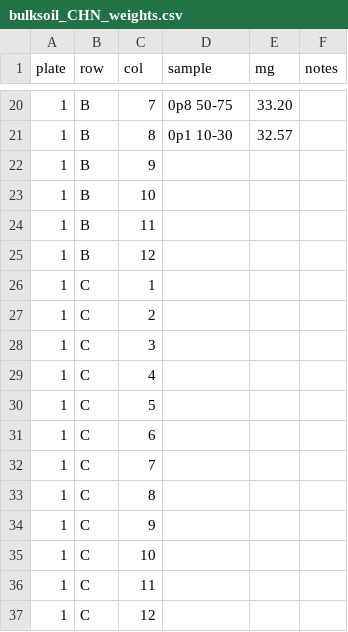
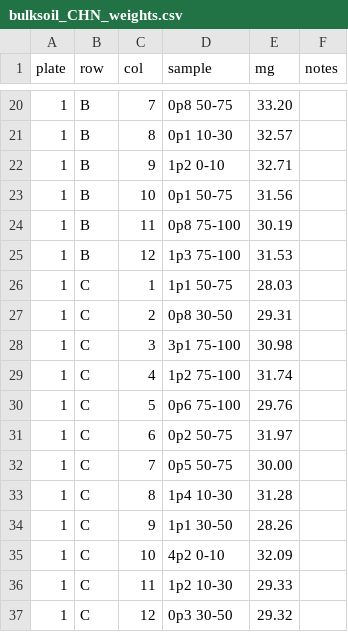
Before and after one commit to infotroph/Prairie_seq, a CSV file: rawdata/bulksoil_CHN_weights.csv, drawn as a sheet; only a part is shown, gaps mark what is left out; the diff covers the shown part only.

```diff
--- a/rawdata/bulksoil_CHN_weights.csv
+++ b/rawdata/bulksoil_CHN_weights.csv
@@ -21,17 +21,17 @@ plate,row,col,sample,mg,notes
 1,B,8,0p1 10-30,32.57,
-1,B,9,,,
-1,B,10,,,
-1,B,11,,,
-1,B,12,,,
-1,C,1,,,
-1,C,2,,,
-1,C,3,,,
-1,C,4,,,
-1,C,5,,,
-1,C,6,,,
-1,C,7,,,
-1,C,8,,,
-1,C,9,,,
-1,C,10,,,
-1,C,11,,,
-1,C,12,,,
+1,B,9,1p2 0-10,32.71,
+1,B,10,0p1 50-75,31.56,
+1,B,11,0p8 75-100,30.19,
+1,B,12,1p3 75-100,31.53,
+1,C,1,1p1 50-75,28.03,
+1,C,2,0p8 30-50,29.31,
+1,C,3,3p1 75-100,30.98,
+1,C,4,1p2 75-100,31.74,
+1,C,5,0p6 75-100,29.76,
+1,C,6,0p2 50-75,31.97,
+1,C,7,0p5 50-75,30.00,
+1,C,8,1p4 10-30,31.28,
+1,C,9,1p1 30-50,28.26,
+1,C,10,4p2 0-10,32.09,
+1,C,11,1p2 10-30,29.33,
+1,C,12,0p3 30-50,29.32,
```
Also changed, not shown: 15 edited cells elsewhere in this file, 1 other file.
